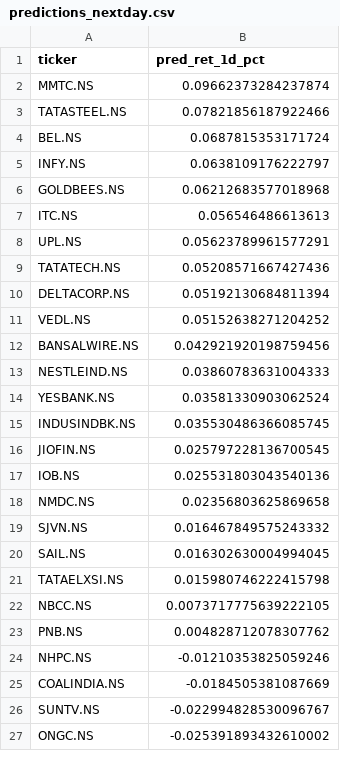
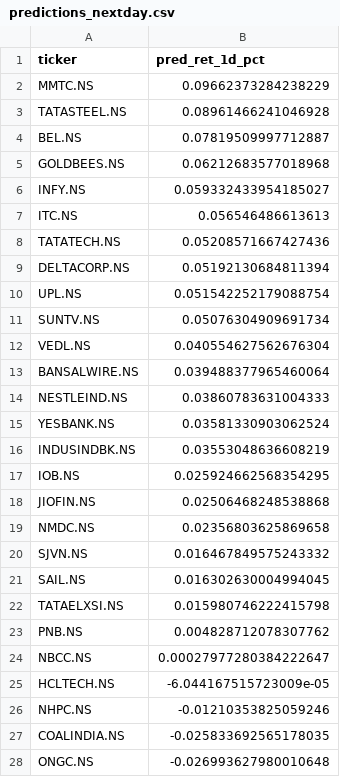
Before and after one commit to NGowthamKumar/Stock_Sentiment, a CSV file: data/predictions_nextday.csv, drawn as a sheet; only a part is shown; the diff covers the shown part only.

```diff
--- a/data/predictions_nextday.csv
+++ b/data/predictions_nextday.csv
@@ -1,18 +1,19 @@
 ticker,pred_ret_1d_pct
-MMTC.NS,0.09662373284237874
-TATASTEEL.NS,0.07821856187922466
-BEL.NS,0.0687815353171724
-INFY.NS,0.0638109176222797
+MMTC.NS,0.09662373284238229
+TATASTEEL.NS,0.08961466241046928
+BEL.NS,0.07819509997712887
 GOLDBEES.NS,0.06212683577018968
+INFY.NS,0.059332433954185027
 ITC.NS,0.056546486613613
-UPL.NS,0.05623789961577291
 TATATECH.NS,0.05208571667427436
 DELTACORP.NS,0.05192130684811394
-VEDL.NS,0.05152638271204252
-BANSALWIRE.NS,0.042921920198759456
+UPL.NS,0.051542252179088754
+SUNTV.NS,0.05076304909691734
+VEDL.NS,0.040554627562676304
+BANSALWIRE.NS,0.039488377965460064
 NESTLEIND.NS,0.03860783631004333
 YESBANK.NS,0.03581330903062524
-INDUSINDBK.NS,0.035530486366085745
-JIOFIN.NS,0.025797228136700545
-IOB.NS,0.025531803043540136
+INDUSINDBK.NS,0.03553048636608219
+IOB.NS,0.025924662568354295
+JIOFIN.NS,0.02506468248538868
 NMDC.NS,0.02356803625869658
@@ -21,7 +22,7 @@ SAIL.NS,0.016302630004994045
 TATAELXSI.NS,0.015980746222415798
-NBCC.NS,0.0073717775639222105
 PNB.NS,0.004828712078307762
+NBCC.NS,0.00027977280384222647
+HCLTECH.NS,-6.044167515723009e-05
 NHPC.NS,-0.01210353825059246
-COALINDIA.NS,-0.0184505381087669
-SUNTV.NS,-0.022994828530096767
-ONGC.NS,-0.025391893432610002
+COALINDIA.NS,-0.025833692565178035
+ONGC.NS,-0.026993627980010648
```
Also changed, not shown: 1 added row, 2 removed rows and 5 edited cells elsewhere in this file, data/history/stock_sentiment_summary_history.csv, data/stock_sentiment_summary.csv, 2 other files.
